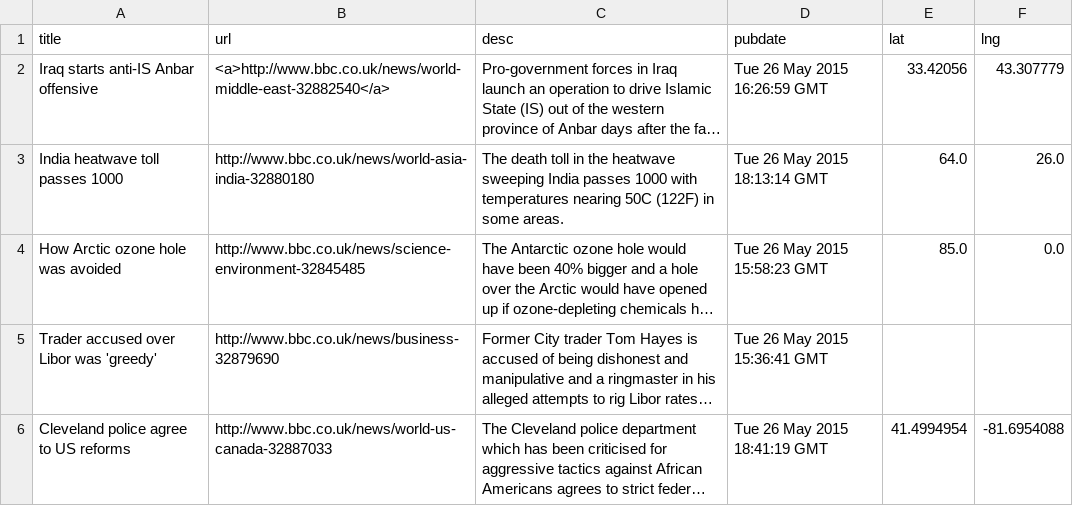
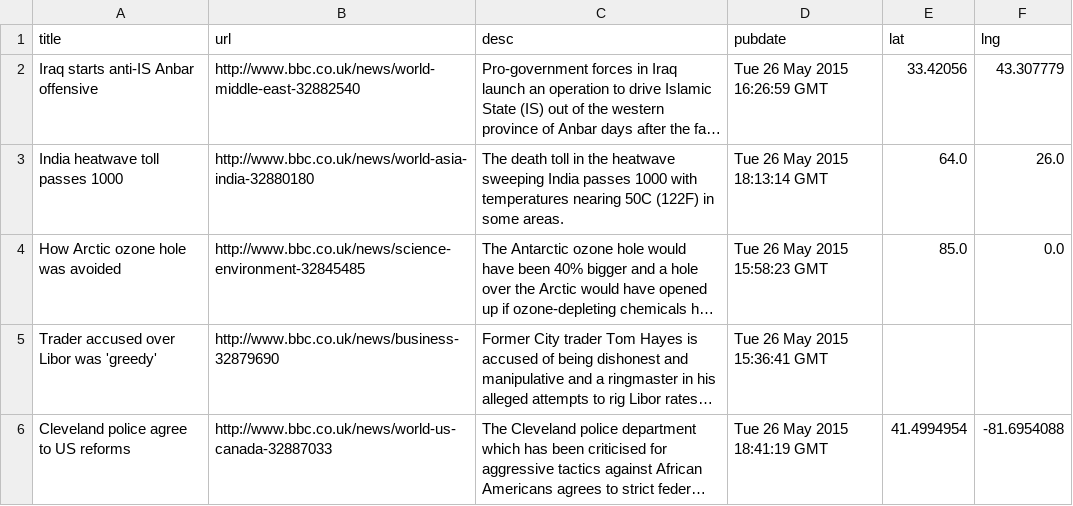
Before and after one commit to GISupportICRC/python_scrapping, a CSV file: bbc_world.csv, drawn as a sheet; only a part is shown; long unchanged cells end in …; the diff names each change by its address in the sheet, - before the commit and + after, or states it on an @@ line.

Commit message:
Update bbc_world.csv

```diff
--- a/bbc_world.csv
+++ b/bbc_world.csv
-B2 (url): <a>http://www.bbc.co.uk/news/world-middle-east-32882540</a>
+B2 (url): http://www.bbc.co.uk/news/world-middle-east-32882540
```
